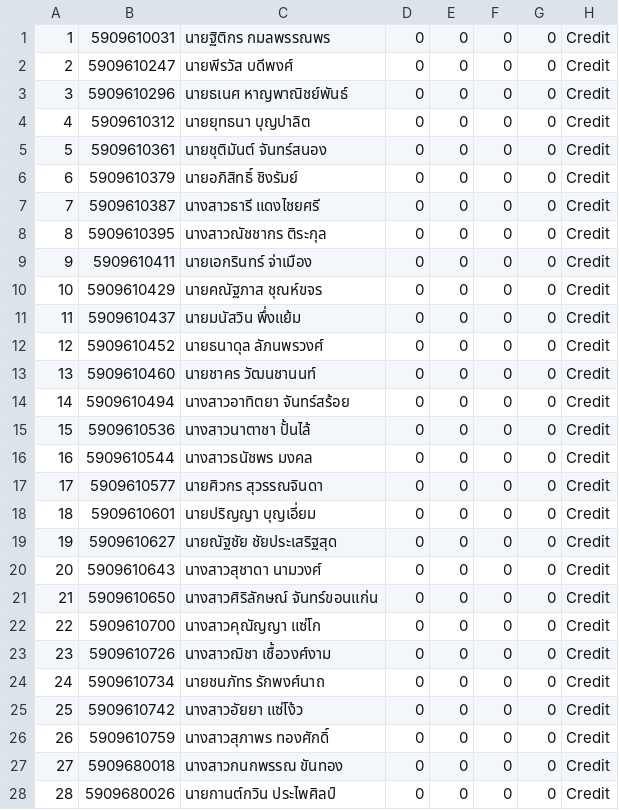
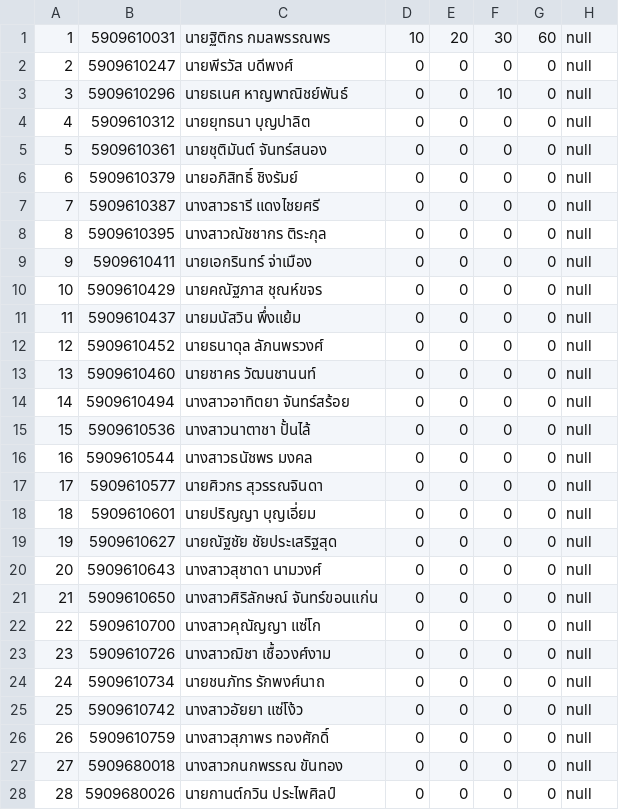
Before and after one commit to Ek-karin/Sprint1_Group3_Section2, a CSV file: TestID/StudentList/studentListcs284.csv, drawn as a sheet; only a part is shown; the diff covers the shown part only.

```diff
--- a/TestID/StudentList/studentListcs284.csv
+++ b/TestID/StudentList/studentListcs284.csv
@@ -1,28 +1,28 @@
-1,5909610031, นายฐิติกร กมลพรรณพร,0,0,0,0,Credit 
-2,5909610247, นายพีรวัส บดีพงศ์,0,0,0,0,Credit 
-3,5909610296, นายธเนศ หาญพาณิชย์พันธ์,0,0,0,0,Credit 
-4,5909610312, นายยุทธนา บุญปาลิต,0,0,0,0,Credit 
-5,5909610361, นายชุติมันต์ จันทร์สนอง,0,0,0,0,Credit 
-6,5909610379, นายอภิสิทธิ์ ชิงรัมย์,0,0,0,0,Credit 
-7,5909610387, นางสาวธารี แดงไชยศรี,0,0,0,0,Credit 
-8,5909610395, นางสาวณัชชากร ติระกุล,0,0,0,0,Credit 
-9,5909610411, นายเอกรินทร์ จ่าเมือง,0,0,0,0,Credit 
-10,5909610429, นายคณัฐภาส ชุณห์ขจร,0,0,0,0,Credit 
-11,5909610437, นายมนัสวิน พึ่งแย้ม,0,0,0,0,Credit 
-12,5909610452, นายธนาดุล ลัภนพรวงศ์,0,0,0,0,Credit 
-13,5909610460, นายชาคร วัฒนชานนท์,0,0,0,0,Credit 
-14,5909610494, นางสาวอาทิตยา จันทร์สร้อย,0,0,0,0,Credit 
-15,5909610536, นางสาวนาตาชา ปั้นไล้,0,0,0,0,Credit 
-16,5909610544, นางสาวธนัชพร มงคล,0,0,0,0,Credit 
-17,5909610577, นายศิวกร สุวรรณจินดา,0,0,0,0,Credit 
-18,5909610601, นายปริญญา บุญเอี่ยม,0,0,0,0,Credit 
-19,5909610627, นายณัฐชัย ชัยประเสริฐสุด,0,0,0,0,Credit 
-20,5909610643, นางสาวสุชาดา นามวงศ์,0,0,0,0,Credit 
-21,5909610650, นางสาวศิริลักษณ์ จันทร์ขอนแก่น,0,0,0,0,Credit 
-22,5909610700, นางสาวคุณัญญา แซ่โก,0,0,0,0,Credit 
-23,5909610726, นางสาวฌิชา เชื้อวงศ์งาม,0,0,0,0,Credit 
-24,5909610734, นายชนภัทร รักพงศ์นาถ,0,0,0,0,Credit 
-25,5909610742, นางสาวอัยยา แซ่โง้ว,0,0,0,0,Credit 
-26,5909610759, นางสาวสุภาพร ทองศักดิ์,0,0,0,0,Credit 
-27,5909680018, นางสาวกนกพรรณ ขันทอง,0,0,0,0,Credit 
-28,5909680026, นายกานต์กวิน ประไพศิลป์,0,0,0,0,Credit 
+1,5909610031, นายฐิติกร กมลพรรณพร,10,20,30,60,null
+2,5909610247, นายพีรวัส บดีพงศ์,0,0,0,0,null
+3,5909610296, นายธเนศ หาญพาณิชย์พันธ์,0,0,10,0,null
+4,5909610312, นายยุทธนา บุญปาลิต,0,0,0,0,null
+5,5909610361, นายชุติมันต์ จันทร์สนอง,0,0,0,0,null
+6,5909610379, นายอภิสิทธิ์ ชิงรัมย์,0,0,0,0,null
+7,5909610387, นางสาวธารี แดงไชยศรี,0,0,0,0,null
+8,5909610395, นางสาวณัชชากร ติระกุล,0,0,0,0,null
+9,5909610411, นายเอกรินทร์ จ่าเมือง,0,0,0,0,null
+10,5909610429, นายคณัฐภาส ชุณห์ขจร,0,0,0,0,null
+11,5909610437, นายมนัสวิน พึ่งแย้ม,0,0,0,0,null
+12,5909610452, นายธนาดุล ลัภนพรวงศ์,0,0,0,0,null
+13,5909610460, นายชาคร วัฒนชานนท์,0,0,0,0,null
+14,5909610494, นางสาวอาทิตยา จันทร์สร้อย,0,0,0,0,null
+15,5909610536, นางสาวนาตาชา ปั้นไล้,0,0,0,0,null
+16,5909610544, นางสาวธนัชพร มงคล,0,0,0,0,null
+17,5909610577, นายศิวกร สุวรรณจินดา,0,0,0,0,null
+18,5909610601, นายปริญญา บุญเอี่ยม,0,0,0,0,null
+19,5909610627, นายณัฐชัย ชัยประเสริฐสุด,0,0,0,0,null
+20,5909610643, นางสาวสุชาดา นามวงศ์,0,0,0,0,null
+21,5909610650, นางสาวศิริลักษณ์ จันทร์ขอนแก่น,0,0,0,0,null
+22,5909610700, นางสาวคุณัญญา แซ่โก,0,0,0,0,null
+23,5909610726, นางสาวฌิชา เชื้อวงศ์งาม,0,0,0,0,null
+24,5909610734, นายชนภัทร รักพงศ์นาถ,0,0,0,0,null
+25,5909610742, นางสาวอัยยา แซ่โง้ว,0,0,0,0,null
+26,5909610759, นางสาวสุภาพร ทองศักดิ์,0,0,0,0,null
+27,5909680018, นางสาวกนกพรรณ ขันทอง,0,0,0,0,null
+28,5909680026, นายกานต์กวิน ประไพศิลป์,0,0,0,0,null
```
Also changed, not shown: 9 edited cells elsewhere in this file, 11 other files.
